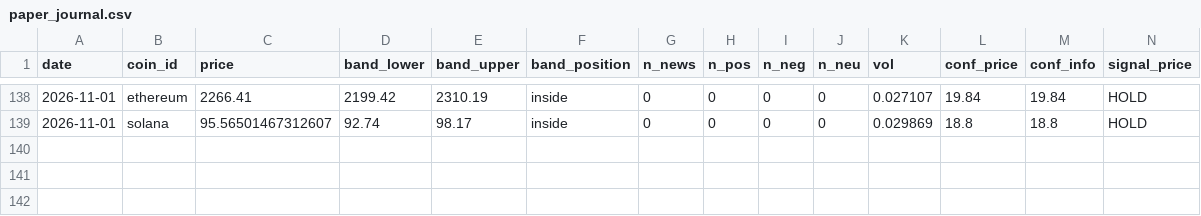
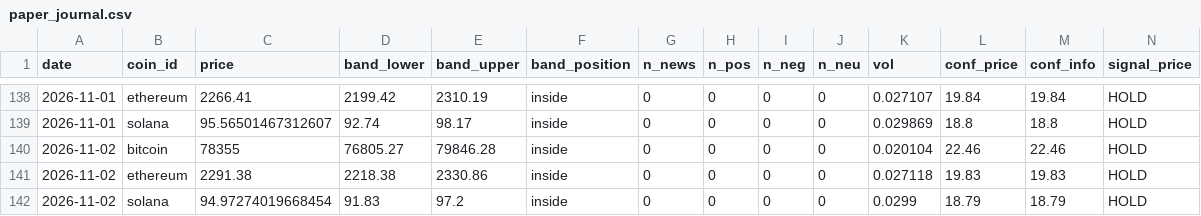
Before and after one commit to mwei023/cryptosentiment-part2, a CSV file: cryptosentiment/backend/paper_journal.csv, drawn as a sheet; only a part is shown, gaps mark what is left out; rows hold the shown columns only; the diff names each change by its address in the sheet, - before the commit and + after, or states it on an @@ line.

```diff
--- a/cryptosentiment/backend/paper_journal.csv
+++ b/cryptosentiment/backend/paper_journal.csv
+row 140: 2026-11-02 | bitcoin | 78355 | 76805.27 | 79846.28 | inside | 0 | 0 | 0 | 0 | 0.020104 | 22.46 | 22.46 | HOLD
+row 141: 2026-11-02 | ethereum | 2291.38 | 2218.38 | 2330.86 | inside | 0 | 0 | 0 | 0 | 0.027118 | 19.83 | 19.83 | HOLD
+row 142: 2026-11-02 | solana | 94.97274019668454 | 91.83 | 97.2 | inside | 0 | 0 | 0 | 0 | 0.0299 | 18.79 | 18.79 | HOLD
```
Also changed, not shown: 1 other file.
